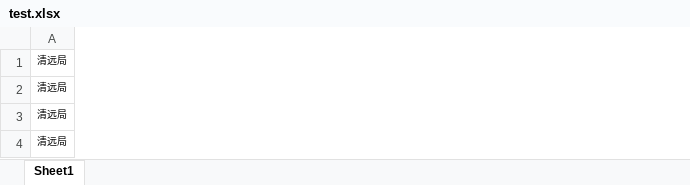
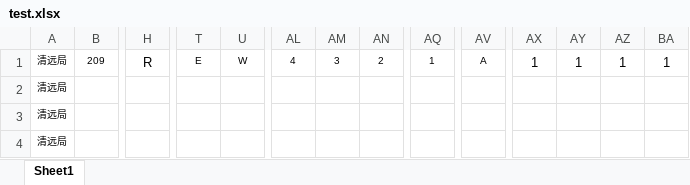
Before and after one commit to fuermolv/treesys, an Excel workbook: TreeRecord/data/test.xlsx, sheet Sheet1, drawn as a sheet; only a part is shown, gaps mark what is left out; values as stored, in another font and other column widths than the file's, no borders; the diff covers the shown part only; the diff names each change by its address in the sheet, - before the commit and + after, or states it on an @@ line.

```diff
--- a/TreeRecord/data/test.xlsx (sheet Sheet1)
+++ b/TreeRecord/data/test.xlsx (sheet Sheet1)
+column B, row 1: 209
+column H, row 1: R
+column T, row 1: E
+column U, row 1: W
+column AL, row 1: 4
+column AM, row 1: 3
+column AN, row 1: 2
+column AQ, row 1: 1
+column AV, row 1: A
+column AX, row 1: 1
+column AY, row 1: 1
+column AZ, row 1: 1
+column BA, row 1: 1
```
Also changed, not shown: 4 added columns and 9 removed columns elsewhere in this sheet, 1 other file.
